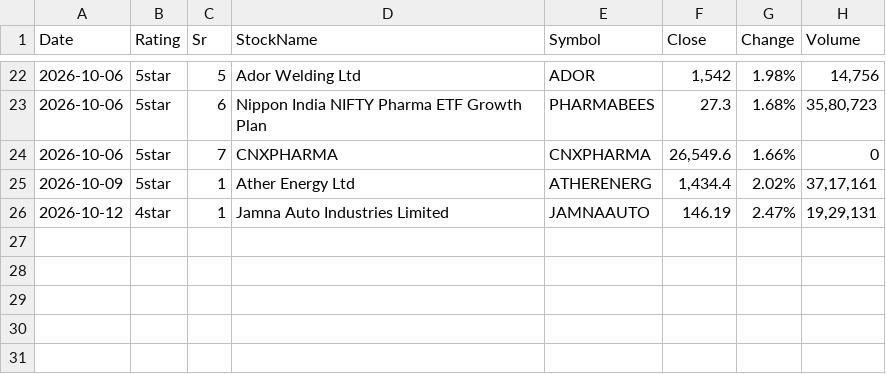
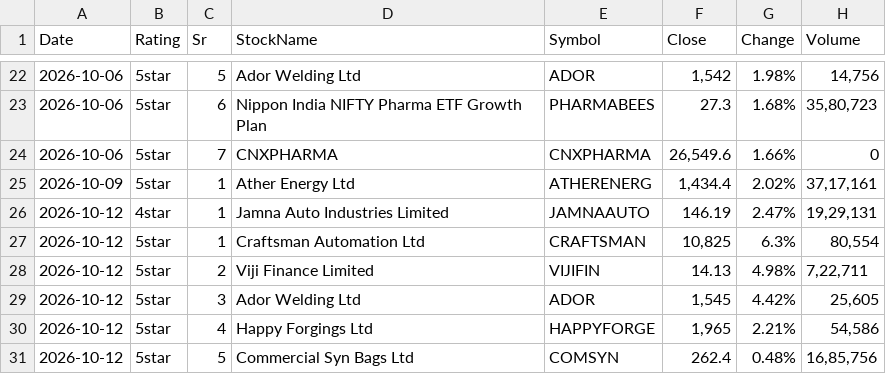
Before and after one commit to learningblueoceancapital-png/nse-deals-monitor, a CSV file: signals_raw_log.csv, drawn as a sheet; only a part is shown, gaps mark what is left out; the diff names each change by its address in the sheet, - before the commit and + after, or states it on an @@ line.

```diff
--- a/signals_raw_log.csv
+++ b/signals_raw_log.csv
+row 27: 2026-10-12 | 5star | 1 | Craftsman Automation Ltd | CRAFTSMAN | 10,825 | 6.3% | 80,554
+row 28: 2026-10-12 | 5star | 2 | Viji Finance Limited | VIJIFIN | 14.13 | 4.98% | 7,22,711
+row 29: 2026-10-12 | 5star | 3 | Ador Welding Ltd | ADOR | 1,545 | 4.42% | 25,605
+row 30: 2026-10-12 | 5star | 4 | Happy Forgings Ltd | HAPPYFORGE | 1,965 | 2.21% | 54,586
+row 31: 2026-10-12 | 5star | 5 | Commercial Syn Bags Ltd | COMSYN | 262.4 | 0.48% | 16,85,756
```
